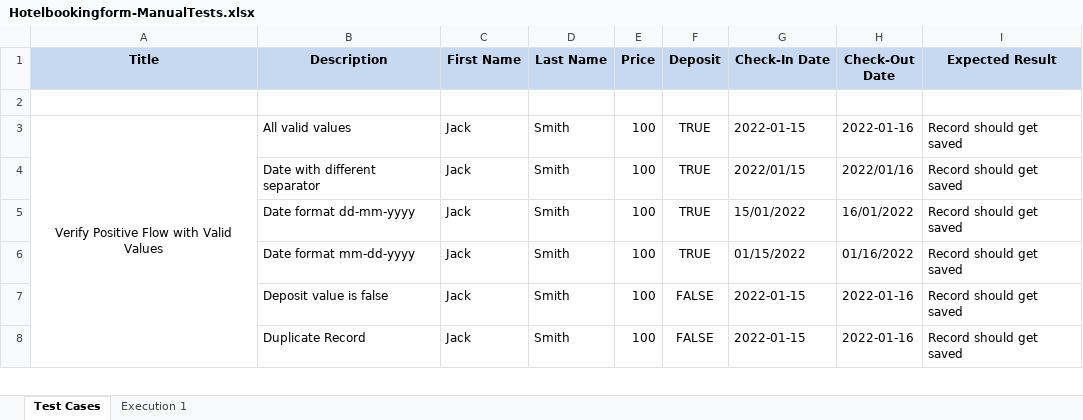
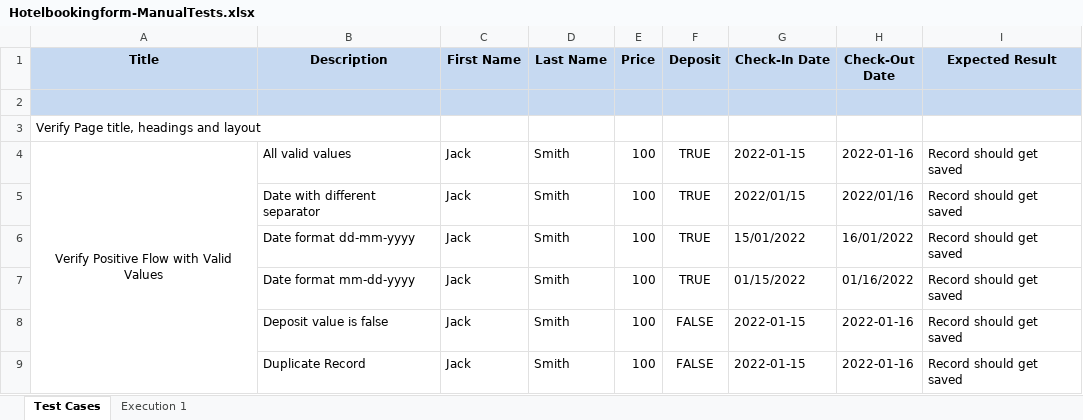
Before and after one commit to sbsabapathi/assessment, an Excel workbook: Hotelbookingform-ManualTests.xlsx, sheet Test Cases, drawn as a sheet; only a part is shown; values as stored, in another font and other column widths than the file's, no borders; the diff names each change by its address in the sheet, - before the commit and + after, or states it on an @@ line.

Commit message:
updated scenarios

```diff
--- a/Hotelbookingform-ManualTests.xlsx (sheet Test Cases)
+++ b/Hotelbookingform-ManualTests.xlsx (sheet Test Cases)
-A2:I2 fill: none
+A2:I2 fill: #C6D9F1
+row 3: Verify Page title, headings and layout
```
